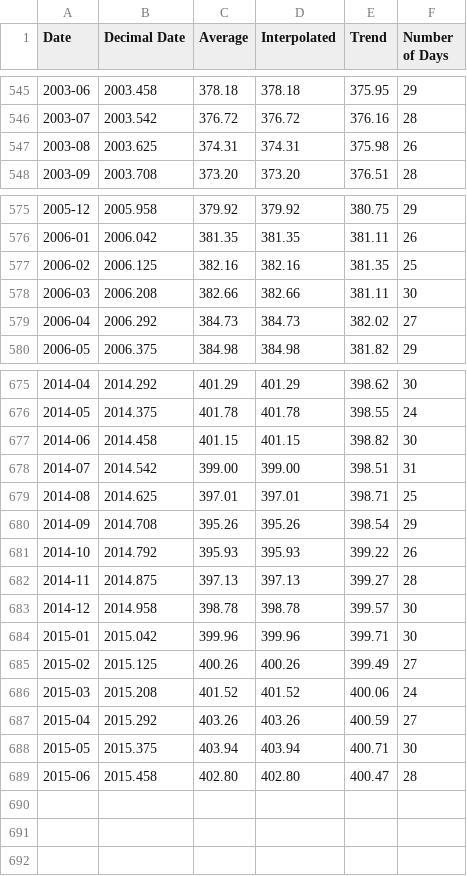
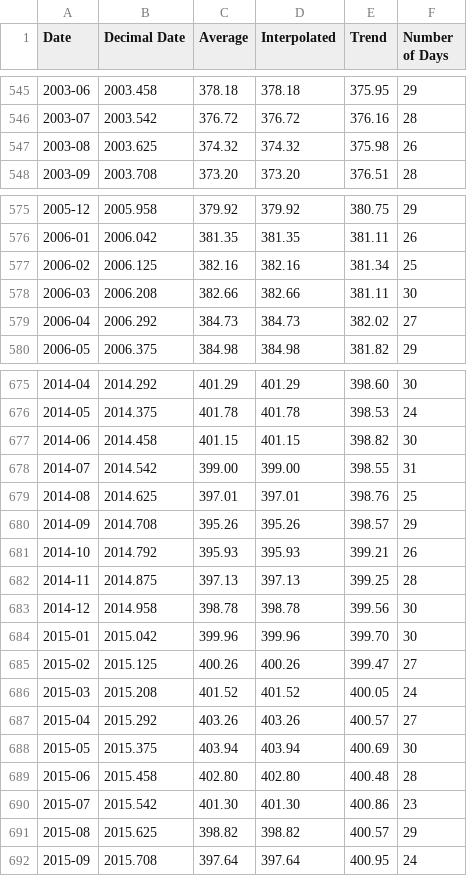
Before and after one commit to datasets/co2-ppm, a CSV file: data/co2-mm-mlo.csv, drawn as a sheet; only a part is shown, gaps mark what is left out; the diff covers the shown part only.

```diff
--- a/data/co2-mm-mlo.csv
+++ b/data/co2-mm-mlo.csv
@@ -546,3 +546,3 @@ Date,Decimal Date,Average,Interpolated,Trend,Number of Days
 2003-07,2003.542,376.72,376.72,376.16,28
-2003-08,2003.625,374.31,374.31,375.98,26
+2003-08,2003.625,374.32,374.32,375.98,26
 2003-09,2003.708,373.20,373.20,376.51,28
@@ -576,3 +576,3 @@ Date,Decimal Date,Average,Interpolated,Trend,Number of Days
 2006-01,2006.042,381.35,381.35,381.11,26
-2006-02,2006.125,382.16,382.16,381.35,25
+2006-02,2006.125,382.16,382.16,381.34,25
 2006-03,2006.208,382.66,382.66,381.11,30
@@ -675,15 +675,18 @@ Date,Decimal Date,Average,Interpolated,Trend,Number of Days
-2014-04,2014.292,401.29,401.29,398.62,30
-2014-05,2014.375,401.78,401.78,398.55,24
+2014-04,2014.292,401.29,401.29,398.60,30
+2014-05,2014.375,401.78,401.78,398.53,24
 2014-06,2014.458,401.15,401.15,398.82,30
-2014-07,2014.542,399.00,399.00,398.51,31
-2014-08,2014.625,397.01,397.01,398.71,25
-2014-09,2014.708,395.26,395.26,398.54,29
-2014-10,2014.792,395.93,395.93,399.22,26
-2014-11,2014.875,397.13,397.13,399.27,28
-2014-12,2014.958,398.78,398.78,399.57,30
-2015-01,2015.042,399.96,399.96,399.71,30
-2015-02,2015.125,400.26,400.26,399.49,27
-2015-03,2015.208,401.52,401.52,400.06,24
-2015-04,2015.292,403.26,403.26,400.59,27
-2015-05,2015.375,403.94,403.94,400.71,30
-2015-06,2015.458,402.80,402.80,400.47,28
+2014-07,2014.542,399.00,399.00,398.55,31
+2014-08,2014.625,397.01,397.01,398.76,25
+2014-09,2014.708,395.26,395.26,398.57,29
+2014-10,2014.792,395.93,395.93,399.21,26
+2014-11,2014.875,397.13,397.13,399.25,28
+2014-12,2014.958,398.78,398.78,399.56,30
+2015-01,2015.042,399.96,399.96,399.70,30
+2015-02,2015.125,400.26,400.26,399.47,27
+2015-03,2015.208,401.52,401.52,400.05,24
+2015-04,2015.292,403.26,403.26,400.57,27
+2015-05,2015.375,403.94,403.94,400.69,30
+2015-06,2015.458,402.80,402.80,400.48,28
+2015-07,2015.542,401.30,401.30,400.86,23
+2015-08,2015.625,398.82,398.82,400.57,29
+2015-09,2015.708,397.64,397.64,400.95,24
```
Also changed, not shown: 26 edited cells elsewhere in this file, data/co2-annmean-gl.csv, data/co2-gr-gl.csv, 2 other files.
